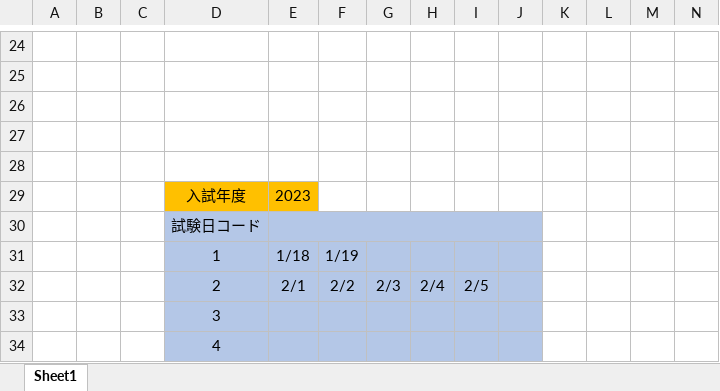
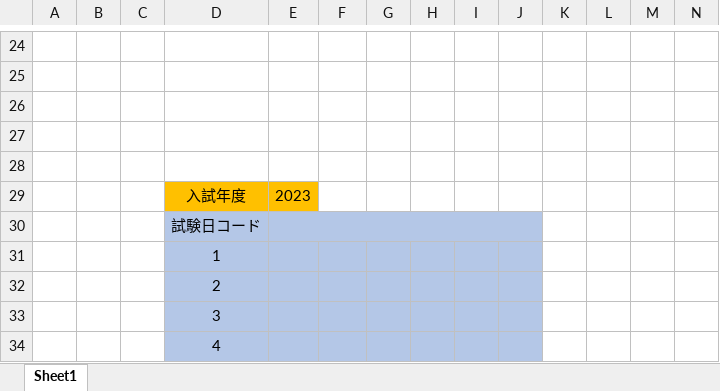
Before and after one commit to SoukenProg/Excel_Exam, an Excel workbook: bin/StudyChart.xlsm, sheet Sheet1, drawn as a sheet; only a part is shown, gaps mark what is left out; values as stored, in another font and other column widths than the file's, no borders; charts and pictures and conditional formats not drawn; removed rows and columns are numbered as before the commit, all else as after; rows hold the shown columns only; the diff names each change by its address in the sheet, - before the commit and + after, or states it on an @@ line.

Commit message:
Update StudyChart.xlsm

```diff
--- a/bin/StudyChart.xlsm (sheet Sheet1)
+++ b/bin/StudyChart.xlsm (sheet Sheet1)
-row 31:  |  |  | 1 | 1/18 | 1/19
-row 32:  |  |  | 2 | 2/1 | 2/2 | 2/3 | 2/4 | 2/5
+row 31:  |  |  | 1
+row 32:  |  |  | 2
```
